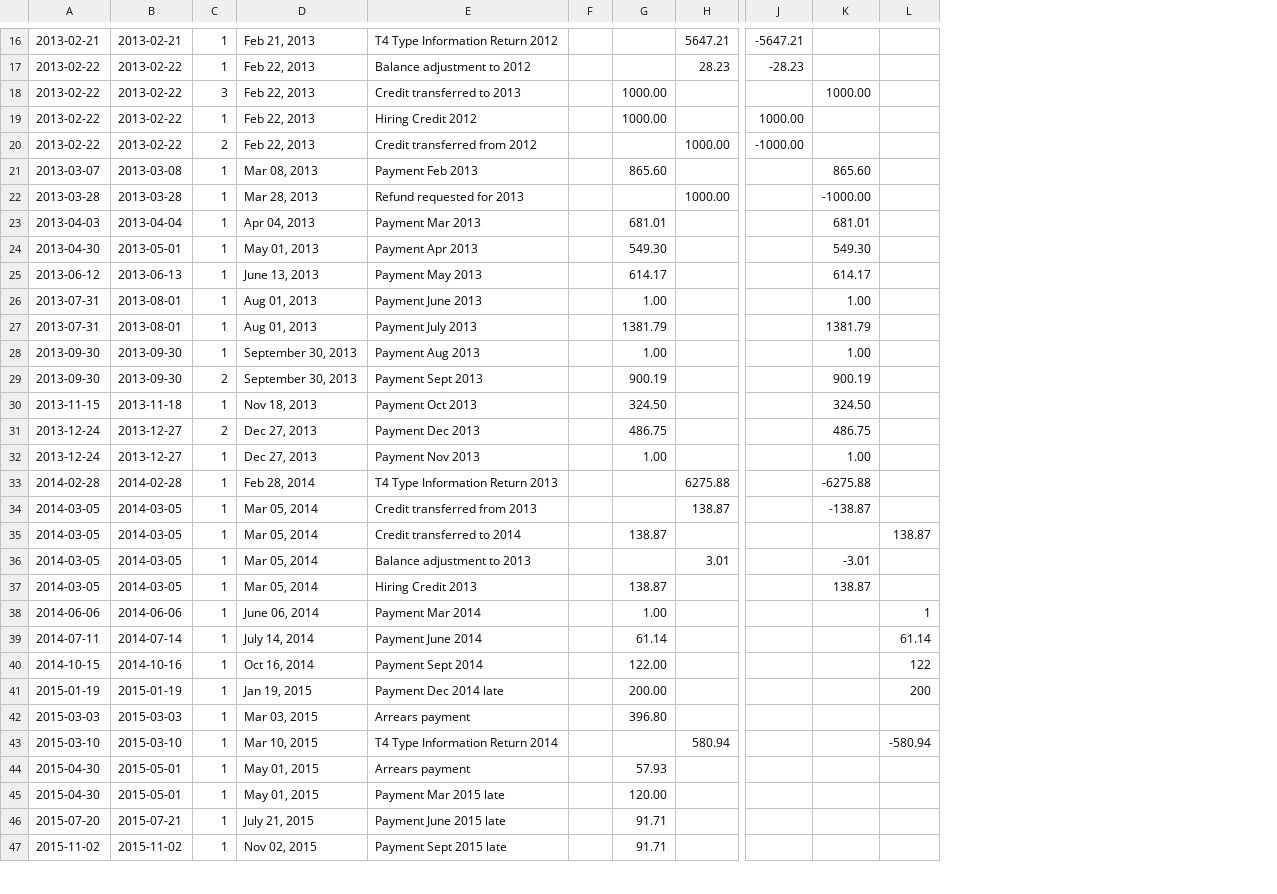
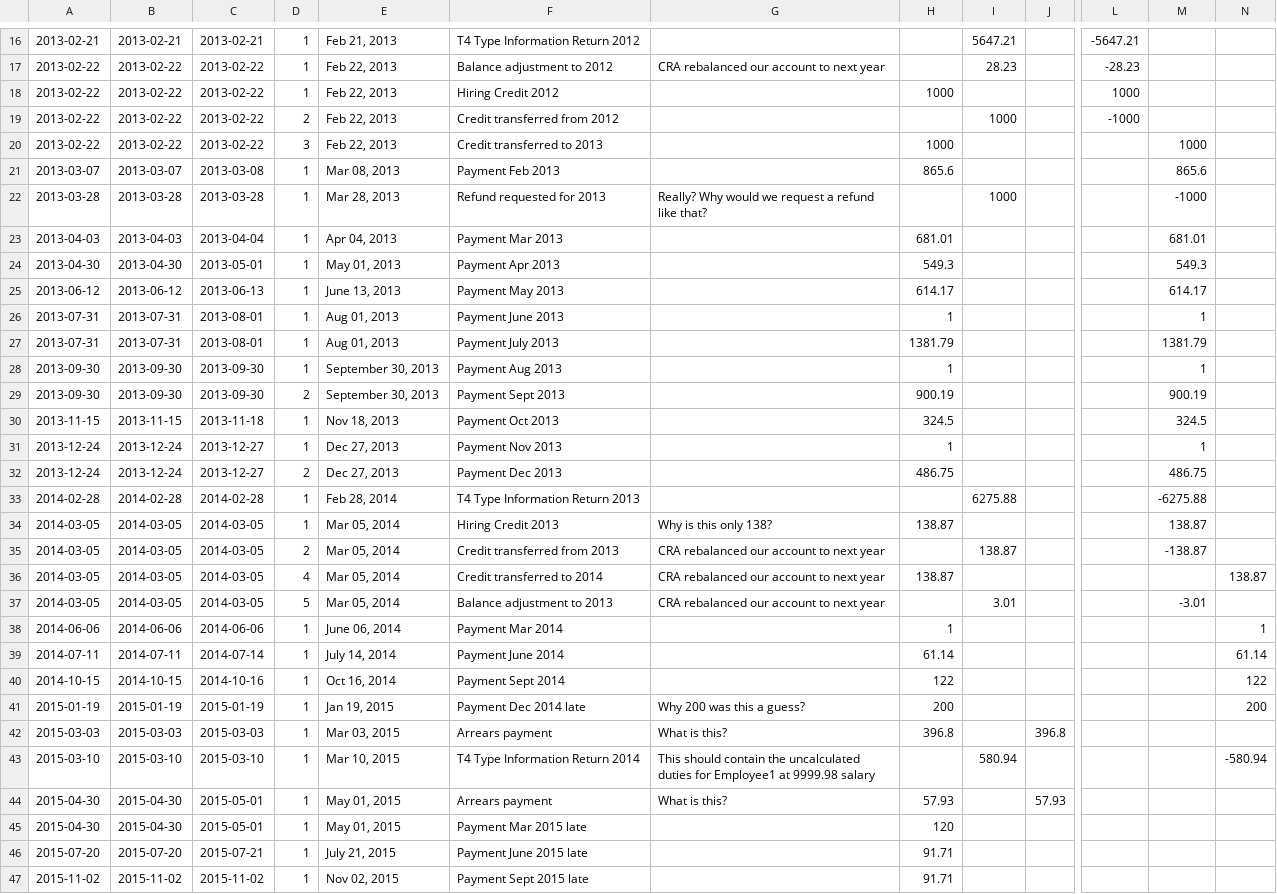
Before and after one commit to cesine/general-ledger, a CSV file: 838993681RP0001.csv, drawn as a sheet; only a part is shown, gaps mark what is left out; removed rows and columns are numbered as before the commit, all else as after; rows hold the shown columns only; the diff covers the shown part only; the diff names each change by its address in the sheet, - before the commit and + after, or states it on an @@ line.

```diff
--- a/838993681RP0001.csv
+++ b/838993681RP0001.csv
+column B, rows 16-19: 2013-02-21 | 2013-02-22 | 2013-02-22 | 2013-02-22; rows 21-30: 2013-03-07 | 2013-03-28 | 2013-04-03 | 2013-04-30 | 2013-06-12 | 2013-07-31 | 2013-07-31 | 2013-09-30 | 2013-09-30 | 2013-11-15; rows 32-34: 2013-12-24 | 2014-02-28 | 2014-03-05; rows 38-47: 2014-06-06 | 2014-07-11 | 2014-10-15 | 2015-01-19 | 2015-03-03 | 2015-03-10 | 2015-04-30 | 2015-04-30 | 2015-07-20 | 2015-11-02
-column F, empty
+column G, row 17: CRA rebalanced our account to next year; row 22: Really? Why would we request a refund like that?; row 34: Why is this only 138?; rows 41-44: Why 200 was this a guess? | What is this? | This should contain the uncalculated duties for Employee1 at 9999.98 salary | What is this?
+column J, rows 42-44: 396.8 |  | 57.93
-row 18: 2013-02-22 | 2013-02-22 | 3 | Feb 22, 2013 | Credit transferred to 2013 |  | 1000.00 |  |  | 1000.00
-H18: 1000.00
+H18: 1000
-L18: 1000.00
+L18: 1000
-I19: 1000.00
+I19: 1000
-L19: -1000.00
+L19: -1000
+row 20: 2013-02-22 | 2013-02-22 | 2013-02-22 | 3 | Feb 22, 2013 | Credit transferred to 2013 |  | 1000 |  |  |  | 1000
-H21: 865.60
+H21: 865.6
-M21: 865.60
+M21: 865.6
-I22: 1000.00
+I22: 1000
-M22: -1000.00
+M22: -1000
-H24: 549.30
+H24: 549.3
-M24: 549.30
+M24: 549.3
-H26: 1.00
+H26: 1
-M26: 1.00
+M26: 1
-H28: 1.00
+H28: 1
-M28: 1.00
+M28: 1
-H30: 324.50
+H30: 324.5
-M30: 324.50
+M30: 324.5
+row 31: 2013-12-24 | 2013-12-24 | 2013-12-27 | 1 | Dec 27, 2013 | Payment Nov 2013 |  | 1 |  |  |  | 1
-row 32: 2013-12-24 | 2013-12-27 | 1 | Dec 27, 2013 | Payment Nov 2013 |  | 1.00 |  |  | 1.00
-row 34: 2014-03-05 | 2014-03-05 | 1 | Mar 05, 2014 | Credit transferred from 2013 |  |  | 138.87 |  | -138.87
-row 35: 2014-03-05 | 2014-03-05 | 1 | Mar 05, 2014 | Credit transferred to 2014 |  | 138.87 |  |  |  | 138.87
-row 36: 2014-03-05 | 2014-03-05 | 1 | Mar 05, 2014 | Balance adjustment to 2013 |  |  | 3.01 |  | -3.01
+row 35: 2014-03-05 | 2014-03-05 | 2014-03-05 | 2 | Mar 05, 2014 | Credit transferred from 2013 | CRA rebalanced our account to next year |  | 138.87 |  |  | -138.87
+row 36: 2014-03-05 | 2014-03-05 | 2014-03-05 | 4 | Mar 05, 2014 | Credit transferred to 2014 | CRA rebalanced our account to next year | 138.87 |  |  |  |  | 138.87
+row 37: 2014-03-05 | 2014-03-05 | 2014-03-05 | 5 | Mar 05, 2014 | Balance adjustment to 2013 | CRA rebalanced our account to next year |  | 3.01 |  |  | -3.01
-H38: 1.00
+H38: 1
-H40: 122.00
+H40: 122
-H41: 200.00
+H41: 200
-H42: 396.80
+H42: 396.8
-H45: 120.00
+H45: 120
```
Also changed, not shown: 3 added rows, 1 removed row and 12 edited cells elsewhere in this file, 1 other file.
